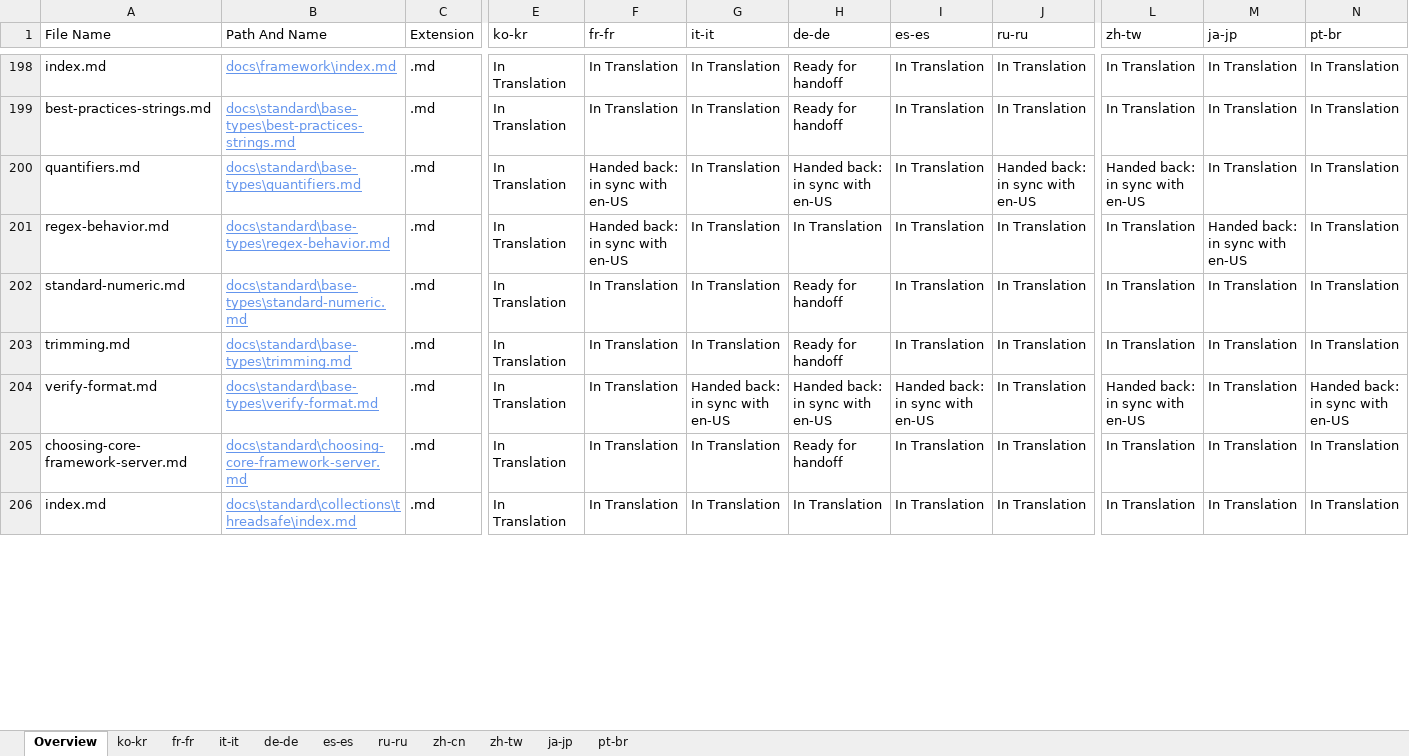
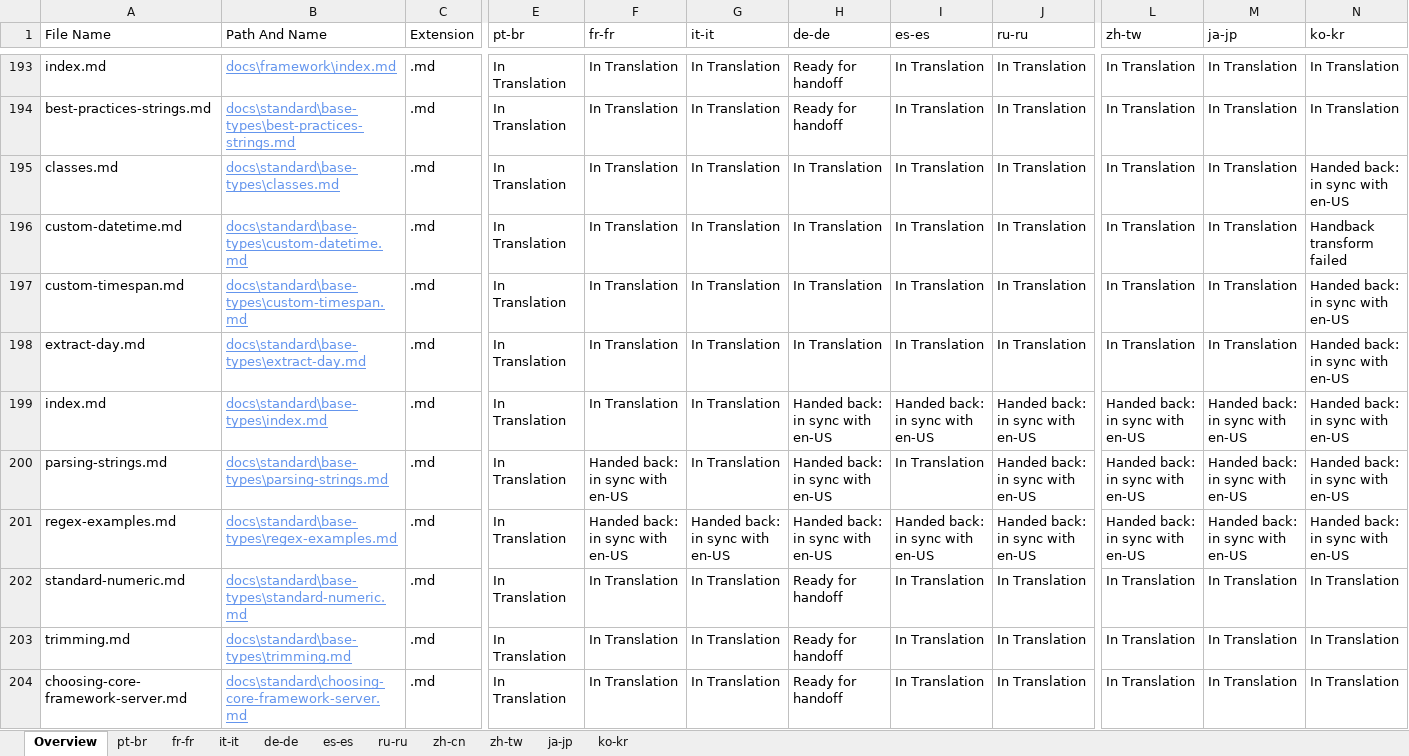
Before and after one commit to openpublishoperation/docs.handback, an Excel workbook: ol-handback/dotnet/docs/master/localization-status.xlsx, sheet Overview, drawn as a sheet; only a part is shown, gaps mark what is left out; the shorter side is filled out with more unchanged rows; values as stored, in another font and other column widths than the file's, no borders; table styles not drawn; removed rows and columns are numbered as before the commit, all else as after; rows hold the shown columns only; the diff covers the shown part only; the diff names each change by its address in the sheet, - before the commit and + after, or states it on an @@ line.

Commit message:
Generate Report for Handback

```diff
--- a/ol-handback/dotnet/docs/master/localization-status.xlsx (sheet Overview)
+++ b/ol-handback/dotnet/docs/master/localization-status.xlsx (sheet Overview)
@@ sheet tab order changed: Overview | pt-br | fr-fr | it-it | de-de | es-es | ru-ru | zh-cn | zh-tw | ja-jp | ko-kr @@
-E1: ko-kr
+E1: pt-br
-N1: pt-br
+N1: ko-kr
+row 195: classes.md | docs\standard\base-types\classes.md | .md | In Translation | In Translation | In Translation | In Translation | In Translation | In Translation | In Translation | In Translation | Handed back: in sync with en-US
+row 196: custom-datetime.md | docs\standard\base-types\custom-datetime.md | .md | In Translation | In Translation | In Translation | In Translation | In Translation | In Translation | In Translation | In Translation | Handback transform failed
+row 197: custom-timespan.md | docs\standard\base-types\custom-timespan.md | .md | In Translation | In Translation | In Translation | In Translation | In Translation | In Translation | In Translation | In Translation | Handed back: in sync with en-US
+row 198: extract-day.md | docs\standard\base-types\extract-day.md | .md | In Translation | In Translation | In Translation | In Translation | In Translation | In Translation | In Translation | In Translation | Handed back: in sync with en-US
+row 199: index.md | docs\standard\base-types\index.md | .md | In Translation | In Translation | In Translation | Handed back: in sync with en-US | Handed back: in sync with en-US | Handed back: in sync with en-US | Handed back: in sync with en-US | Handed back: in sync with en-US | Handed back: in sync with en-US
-A200 (File Name): quantifiers.md
+A200 (File Name): parsing-strings.md
-B200 (Path And Name): docs\standard\base-types\quantifiers.md
+B200 (Path And Name): docs\standard\base-types\parsing-strings.md
-M200 (ja-jp): In Translation
+M200 (ja-jp): Handed back: in sync with en-US
-N200:N201 (ko-kr): In Translation
+N200:N201 (ko-kr): Handed back: in sync with en-US
-A201 (File Name): regex-behavior.md
+A201 (File Name): regex-examples.md
-B201 (Path And Name): docs\standard\base-types\regex-behavior.md
+B201 (Path And Name): docs\standard\base-types\regex-examples.md
-G201 (it-it): In Translation
+G201 (it-it): Handed back: in sync with en-US
-H201 (de-de): In Translation
+H201 (de-de): Handed back: in sync with en-US
-I201 (es-es): In Translation
+I201 (es-es): Handed back: in sync with en-US
-J201 (ru-ru): In Translation
+J201 (ru-ru): Handed back: in sync with en-US
-L201 (zh-tw): In Translation
+L201 (zh-tw): Handed back: in sync with en-US
-row 204: verify-format.md | docs\standard\base-types\verify-format.md | .md | In Translation | In Translation | Handed back: in sync with en-US | Handed back: in sync with en-US | Handed back: in sync with en-US | In Translation | Handed back: in sync with en-US | In Translation | Handed back: in sync with en-US
```
Also changed, not shown: 22 added rows, 26 removed rows and 52 edited cells elsewhere in this sheet, sheet pt-br, sheet ko-kr, ol-handback/dotnet/docs/master/handback-status.xlsx.
